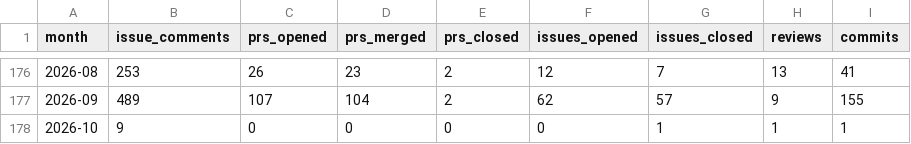
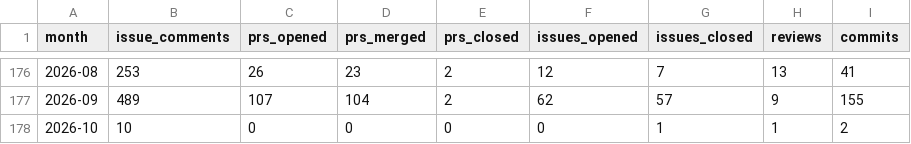
Before and after one commit to TimeToBuildBob/erik-stats, a CSV file: data/monthly.csv, drawn as a sheet; only a part is shown, gaps mark what is left out.

```diff
--- a/data/monthly.csv
+++ b/data/monthly.csv
@@ -177,2 +177,2 @@ month,issue_comments,prs_opened,prs_merged,prs_closed,issues_opened,issues_close
 2026-09,489,107,104,2,62,57,9,155
-2026-10,9,0,0,0,0,1,1,1
+2026-10,10,0,0,0,0,1,1,2
```
Also changed, not shown: 2 other files.
